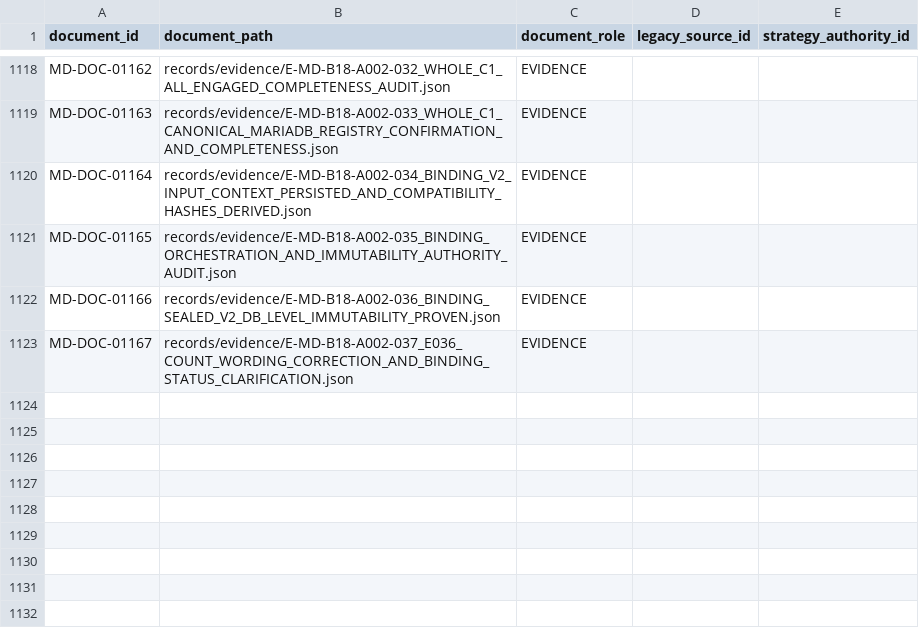
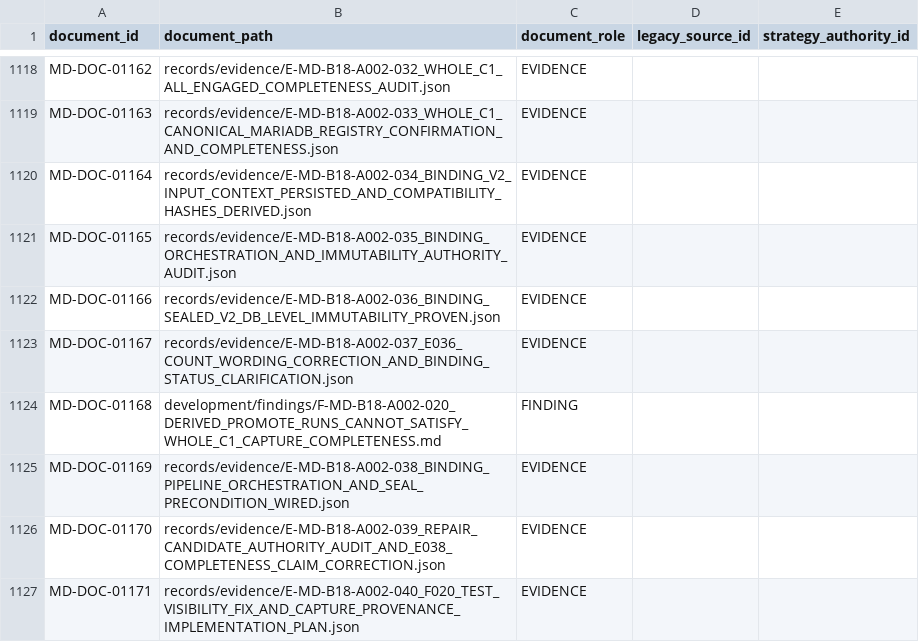
Before and after one commit to franscelstain/tradeaxis-api, a CSV file: docs/market_data/authority/governance/DOCUMENT_ID_REGISTRY.csv, drawn as a sheet; only a part is shown, gaps mark what is left out; the diff names each change by its address in the sheet, - before the commit and + after, or states it on an @@ line.

```diff
--- a/docs/market_data/authority/governance/DOCUMENT_ID_REGISTRY.csv
+++ b/docs/market_data/authority/governance/DOCUMENT_ID_REGISTRY.csv
+row 1124: MD-DOC-01168 | development/findings/F-MD-B18-A002-020_DERIVED_PROMOTE_RUNS_CANNOT_SATISFY_WHOLE_C1_CAPTURE_COMPLETENESS.md | FINDING
+row 1125: MD-DOC-01169 | records/evidence/E-MD-B18-A002-038_BINDING_PIPELINE_ORCHESTRATION_AND_SEAL_PRECONDITION_WIRED.json | EVIDENCE
+row 1126: MD-DOC-01170 | records/evidence/E-MD-B18-A002-039_REPAIR_CANDIDATE_AUTHORITY_AUDIT_AND_E038_COMPLETENESS_CLAIM_CORRECTION.json | EVIDENCE
+row 1127: MD-DOC-01171 | records/evidence/E-MD-B18-A002-040_F020_TEST_VISIBILITY_FIX_AND_CAPTURE_PROVENANCE_IMPLEMENTATION_PLAN.json | EVIDENCE
```
Also changed, not shown: docs/market_data/authority/governance/CURRENT_VERIFICATION_REGISTRY.csv, docs/market_data/authority/governance/DOCUMENT_ROLE_REGISTRY.csv, 17 other files.
